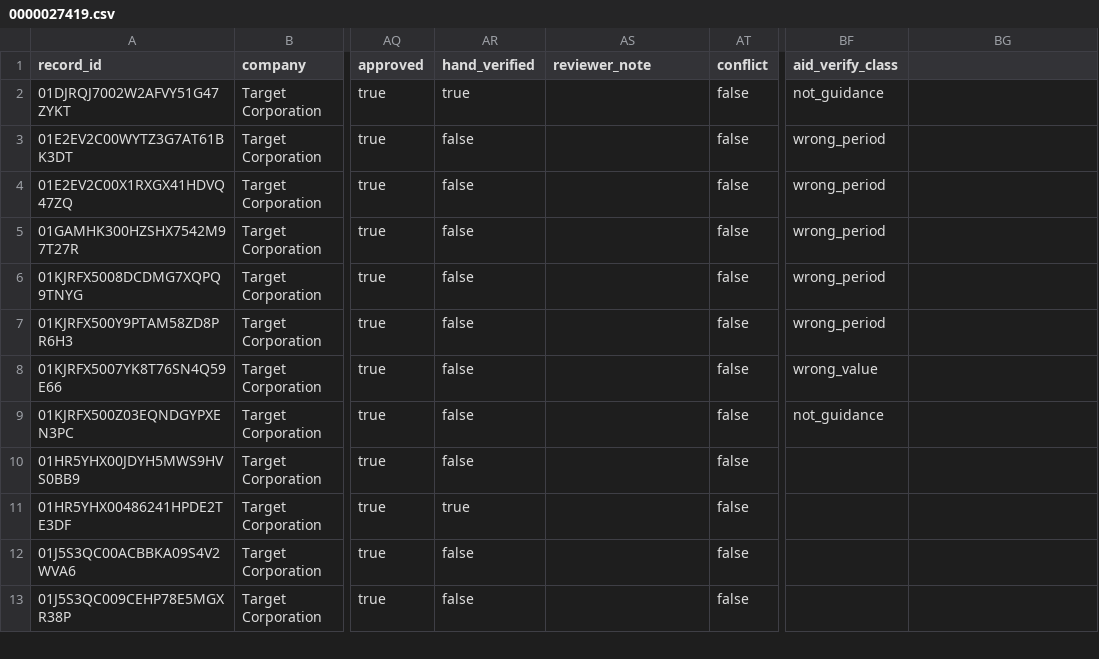
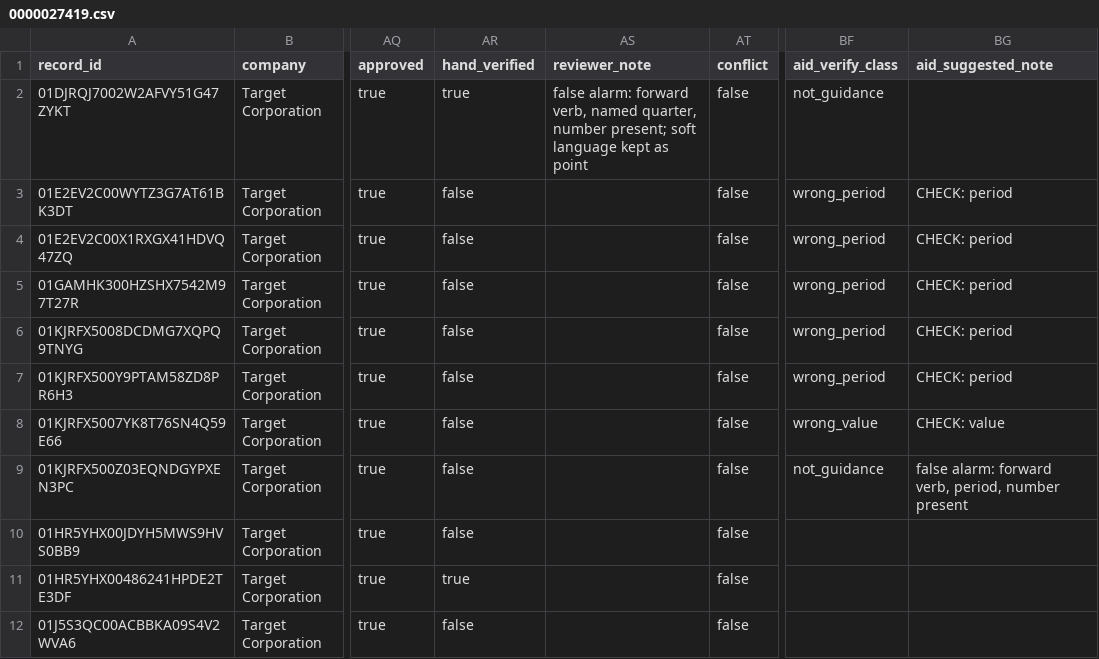
Before and after one commit to Algo-nav/assumption-drift, a CSV file: data/review/0000027419.csv, drawn as a sheet; only a part is shown, gaps mark what is left out; the shorter side is filled out with more unchanged rows; the diff names each change by its address in the sheet, - before the commit and + after, or states it on an @@ line.

```diff
--- a/data/review/0000027419.csv
+++ b/data/review/0000027419.csv
-BG1: (empty)
+BG1: aid_suggested_note
-AS2 (reviewer_note): (empty)
+AS2 (reviewer_note): false alarm: forward verb, named quarter, number present; soft language kept as point
-BG3:BG7 (aid_suggested_note): (empty)
+BG3:BG7 (aid_suggested_note): CHECK: period
-BG8 (aid_suggested_note): (empty)
+BG8 (aid_suggested_note): CHECK: value
-BG9 (aid_suggested_note): (empty)
+BG9 (aid_suggested_note): false alarm: forward verb, period, number present
```
Also changed, not shown: data/review/0001045810.csv, data/review/0001108524.csv, 6 other files.
